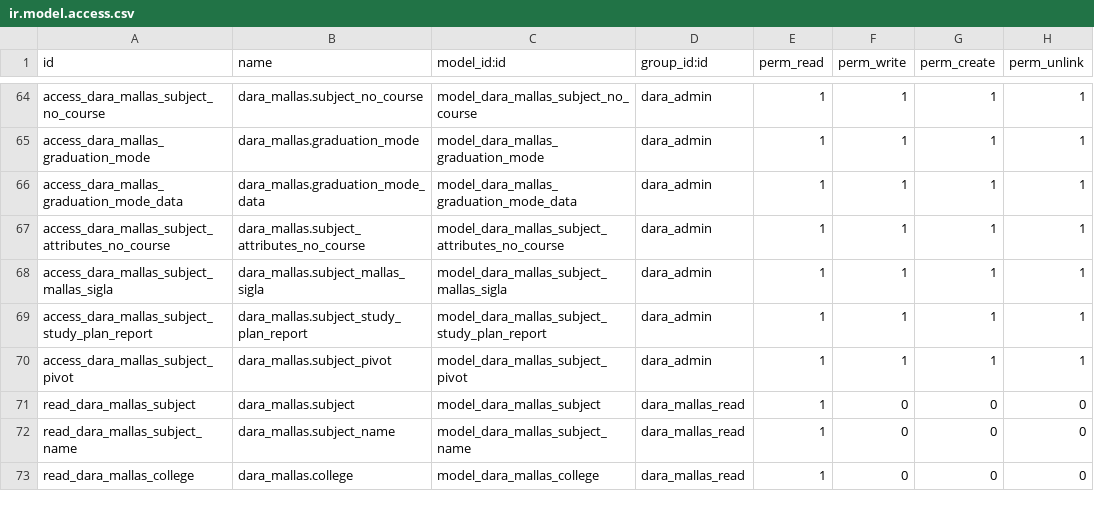
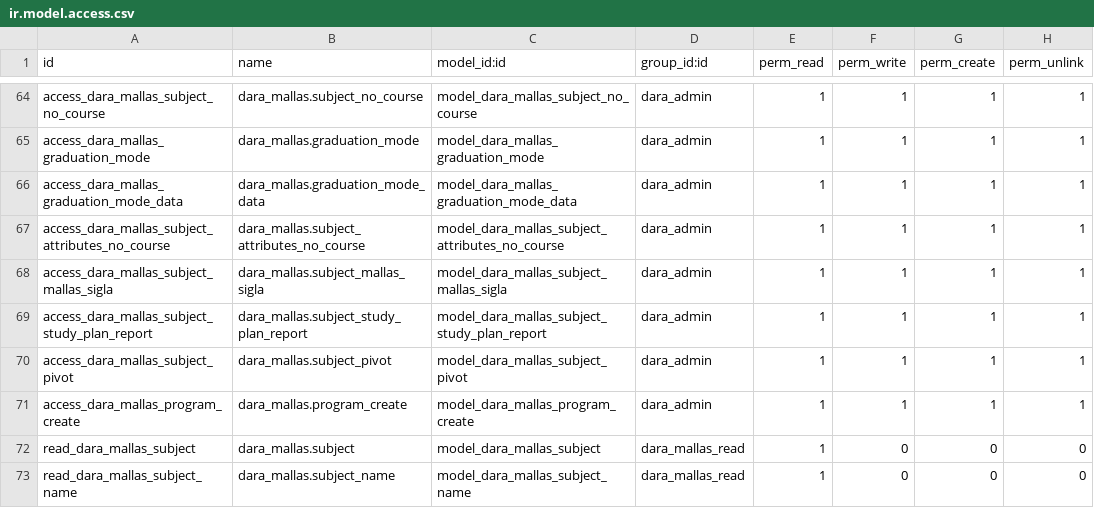
Before and after one commit to Alexander-Udla/test_dara_mallas, a CSV file: security/ir.model.access.csv, drawn as a sheet; only a part is shown, gaps mark what is left out; the shorter side is filled out with more unchanged rows.

```diff
--- a/security/ir.model.access.csv
+++ b/security/ir.model.access.csv
@@ -70,2 +70,3 @@ access_dara_mallas_subject_study_plan_report,dara_mallas.subject_study_plan_repo
 access_dara_mallas_subject_pivot,dara_mallas.subject_pivot,model_dara_mallas_subject_pivot,dara_admin,1,1,1,1
+access_dara_mallas_program_create,dara_mallas.program_create,model_dara_mallas_program_create,dara_admin,1,1,1,1
 read_dara_mallas_subject,dara_mallas.subject,model_dara_mallas_subject,dara_mallas_read,1,0,0,0
```
Also changed, not shown: 6 other files.
